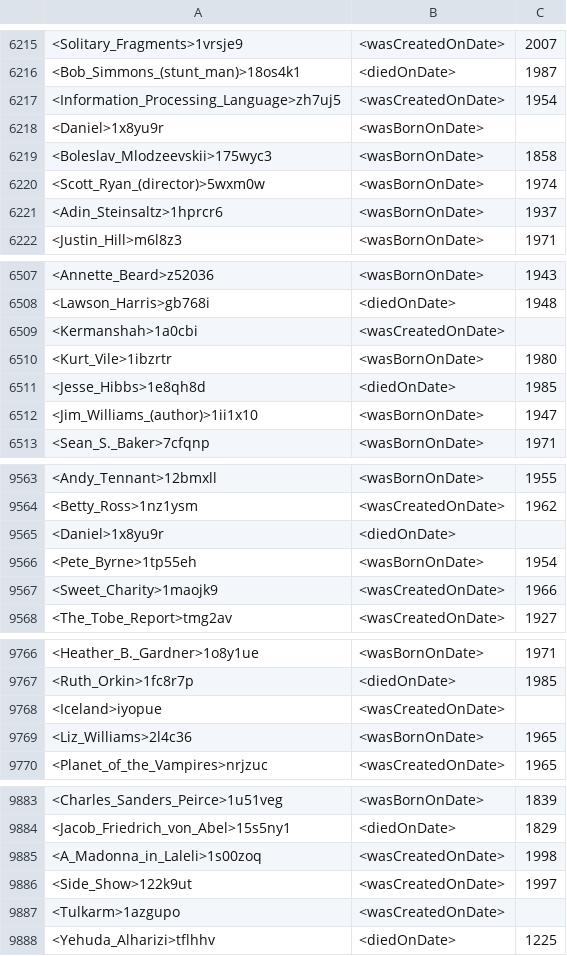
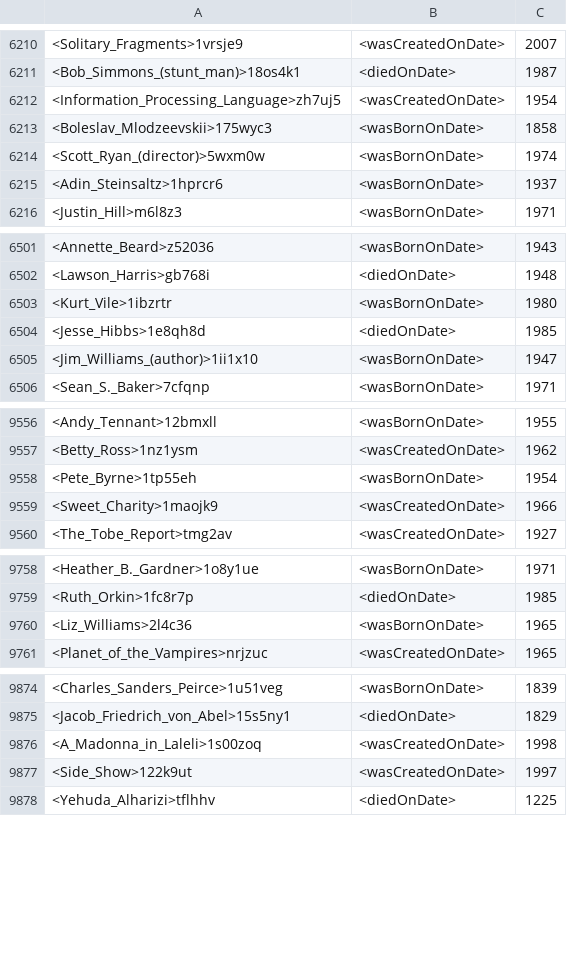
Before and after one commit to rommg/PuzzleCreator, a TSV file: temp_yago_files/filtered_tsv_files/yagoLiteralFacts.tsv, drawn as a sheet; only a part is shown, gaps mark what is left out; the diff covers the shown part only.

```diff
--- a/temp_yago_files/filtered_tsv_files/yagoLiteralFacts.tsv
+++ b/temp_yago_files/filtered_tsv_files/yagoLiteralFacts.tsv
@@ -6217,3 +6212,2 @@
 <Information_Processing_Language>zh7uj5	<wasCreatedOnDate>	1954
-<Daniel>1x8yu9r	<wasBornOnDate>	
 <Boleslav_Mlodzeevskii>175wyc3	<wasBornOnDate>	1858
@@ -6508,3 +6502,2 @@
 <Lawson_Harris>gb768i	<diedOnDate>	1948
-<Kermanshah>1a0cbi	<wasCreatedOnDate>	
 <Kurt_Vile>1ibzrtr	<wasBornOnDate>	1980
@@ -9564,3 +9557,2 @@
 <Betty_Ross>1nz1ysm	<wasCreatedOnDate>	1962
-<Daniel>1x8yu9r	<diedOnDate>	
 <Pete_Byrne>1tp55eh	<wasBornOnDate>	1954
@@ -9767,3 +9759,2 @@
 <Ruth_Orkin>1fc8r7p	<diedOnDate>	1985
-<Iceland>iyopue	<wasCreatedOnDate>	
 <Liz_Williams>2l4c36	<wasBornOnDate>	1965
@@ -9886,3 +9877,2 @@
 <Side_Show>122k9ut	<wasCreatedOnDate>	1997
-<Tulkarm>1azgupo	<wasCreatedOnDate>	
 <Yehuda_Alharizi>tflhhv	<diedOnDate>	1225
```
Also changed, not shown: 8 removed rows elsewhere in this file, 1 other file.
